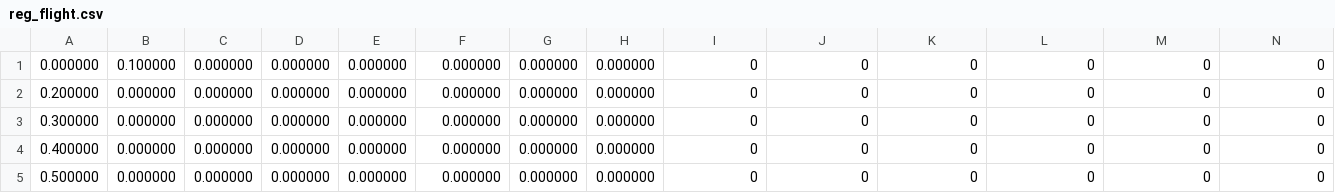
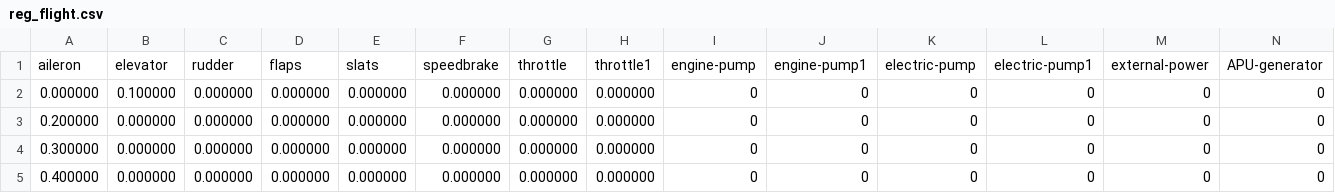
Before and after one commit to avihu2929/Flight-Simulator, a CSV file: resources/reg_flight.csv, drawn as a sheet; only a part is shown; the shorter side is filled out with more unchanged rows; rows hold the shown columns only; the diff names each change by its address in the sheet, - before the commit and + after, or states it on an @@ line.

Commit message:
read csv file and show data according to the slider position

```diff
--- a/resources/reg_flight.csv
+++ b/resources/reg_flight.csv
+row 1: aileron | elevator | rudder | flaps | slats | speedbrake | throttle | throttle1 | engine-pump | engine-pump1 | electric-pump | electric-pump1 | external-power | APU-generator
```
Also changed, not shown: 12 other files.
